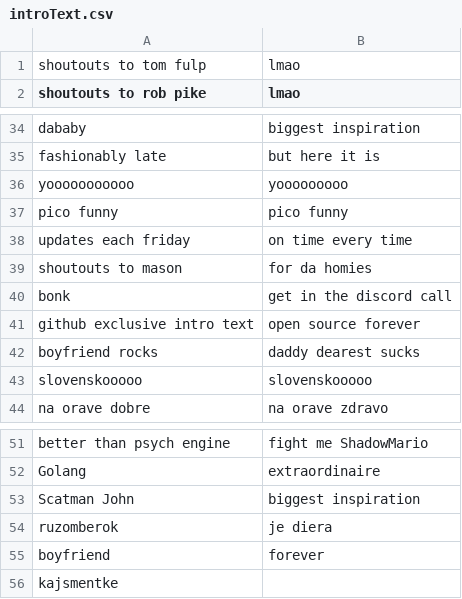
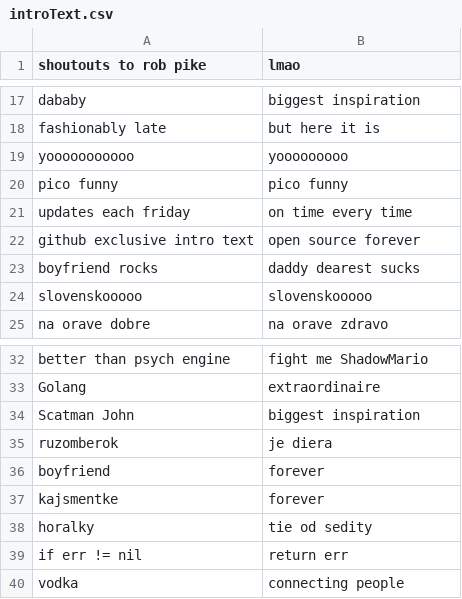
Before and after one commit to MatusOllah/gophengine, a CSV file: assets/data/introText.csv, drawn as a sheet; only a part is shown, gaps mark what is left out; the diff covers the shown part only.

```diff
--- a/assets/data/introText.csv
+++ b/assets/data/introText.csv
@@ -1,2 +1 @@
-"shoutouts to tom fulp","lmao"
 "shoutouts to rob pike","lmao"
@@ -38,4 +21,2 @@
 "updates each friday","on time every time"
-"shoutouts to mason","for da homies"
-"bonk","get in the discord call"
 "github exclusive intro text","open source forever"
@@ -55,2 +36,5 @@
 "boyfriend","forever"
-"kajsmentke",""
+"kajsmentke","forever"
+"horalky","tie od sedity"
+"if err != nil","return err"
+"vodka","connecting people"
```
Also changed, not shown: 16 removed rows elsewhere in this file.
